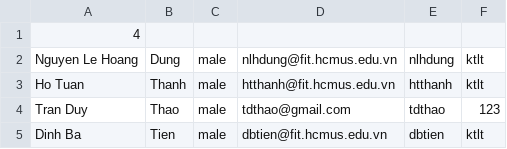
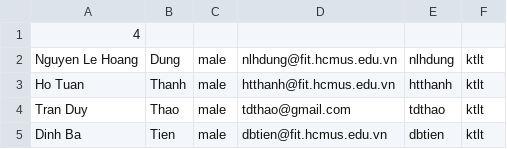
Before and after one commit to KTLT21CLC10/A-Course-Registration-System, a CSV file: MainProject/StaffAccount.csv, drawn as a sheet.

```diff
--- a/MainProject/StaffAccount.csv
+++ b/MainProject/StaffAccount.csv
@@ -3,3 +3,3 @@ Nguyen Le Hoang,Dung,male,nlhdung@fit.hcmus.edu.vn,nlhdung,ktlt
 Ho Tuan,Thanh,male,htthanh@fit.hcmus.edu.vn,htthanh,ktlt
-Tran Duy ,Thao,male,tdthao@gmail.com,tdthao,123
+Tran Duy ,Thao,male,tdthao@gmail.com,tdthao,ktlt
 Dinh Ba,Tien,male,dbtien@fit.hcmus.edu.vn,dbtien,ktlt
```
Also changed, not shown: 1 other file.
